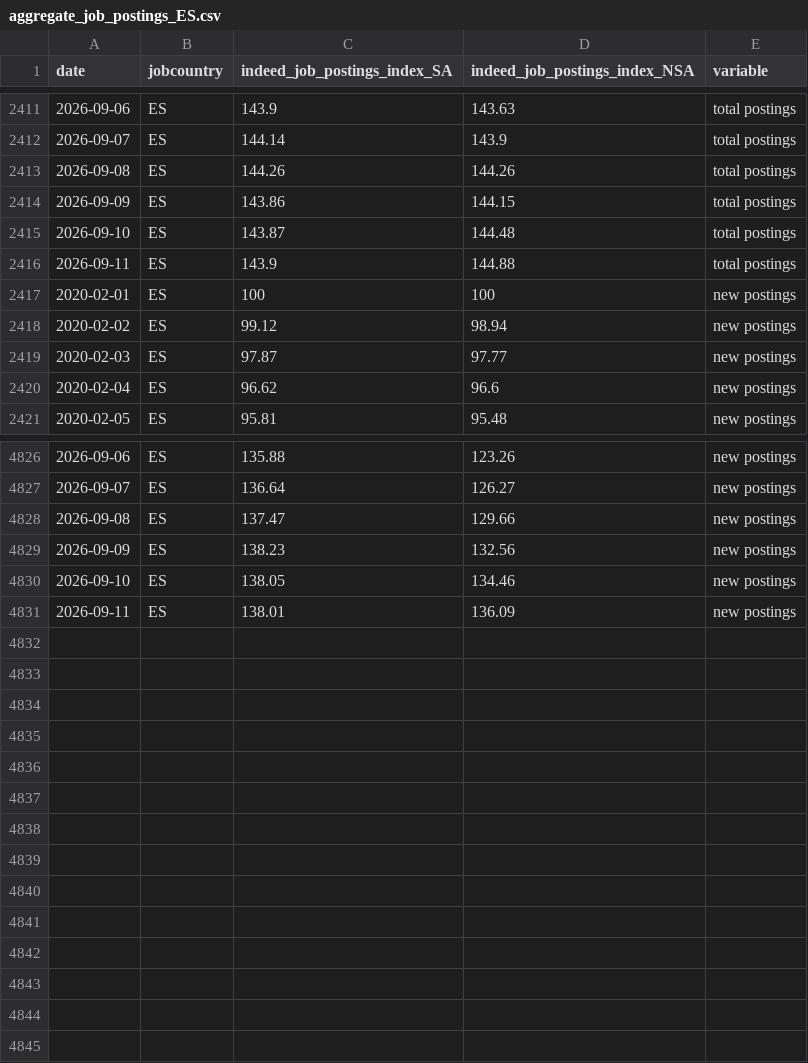
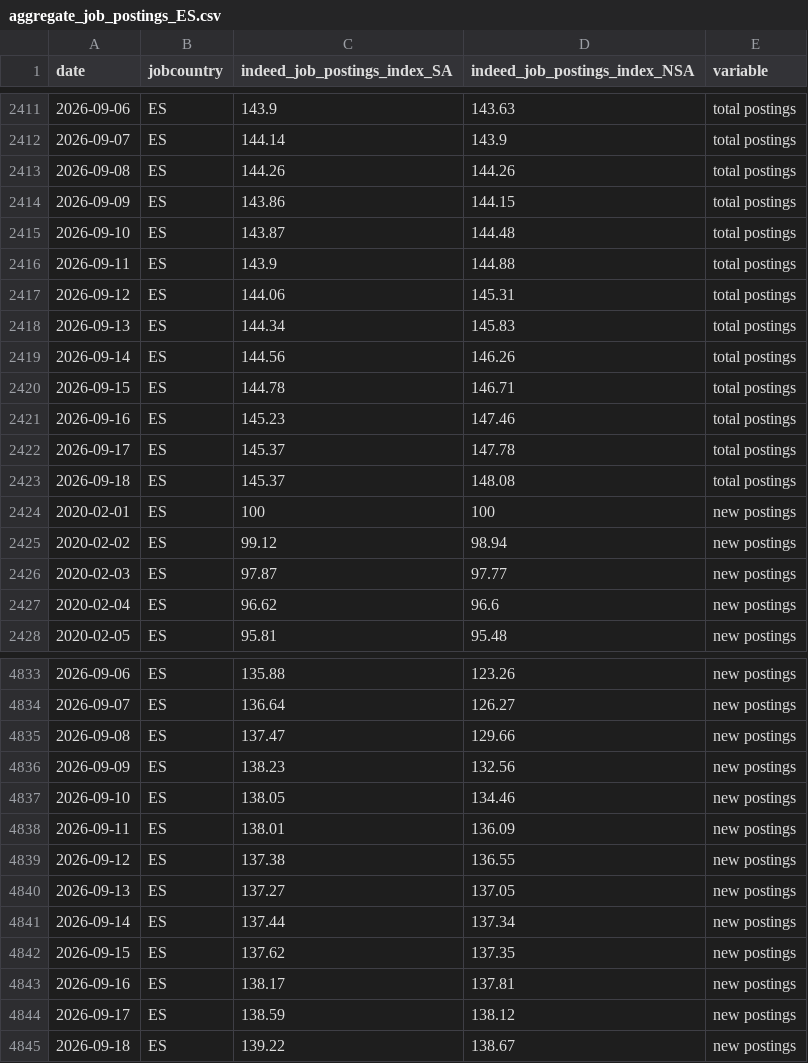
Before and after one commit to hiring-lab/job_postings_tracker, a CSV file: ES/aggregate_job_postings_ES.csv, drawn as a sheet; only a part is shown, gaps mark what is left out.

```diff
--- a/ES/aggregate_job_postings_ES.csv
+++ b/ES/aggregate_job_postings_ES.csv
@@ -2416,2 +2416,9 @@ date,jobcountry,indeed_job_postings_index_SA,indeed_job_postings_index_NSA,varia
 2026-09-11,ES,143.9,144.88,total postings
+2026-09-12,ES,144.06,145.31,total postings
+2026-09-13,ES,144.34,145.83,total postings
+2026-09-14,ES,144.56,146.26,total postings
+2026-09-15,ES,144.78,146.71,total postings
+2026-09-16,ES,145.23,147.46,total postings
+2026-09-17,ES,145.37,147.78,total postings
+2026-09-18,ES,145.37,148.08,total postings
 2020-02-01,ES,100,100,new postings
@@ -4831 +4838,8 @@ date,jobcountry,indeed_job_postings_index_SA,indeed_job_postings_index_NSA,varia
 2026-09-11,ES,138.01,136.09,new postings
+2026-09-12,ES,137.38,136.55,new postings
+2026-09-13,ES,137.27,137.05,new postings
+2026-09-14,ES,137.44,137.34,new postings
+2026-09-15,ES,137.62,137.35,new postings
+2026-09-16,ES,138.17,137.81,new postings
+2026-09-17,ES,138.59,138.12,new postings
+2026-09-18,ES,139.22,138.67,new postings
```
Also changed, not shown: AU/aggregate_job_postings_AU.csv, CA/provincial_postings_ca.csv, 23 other files.
